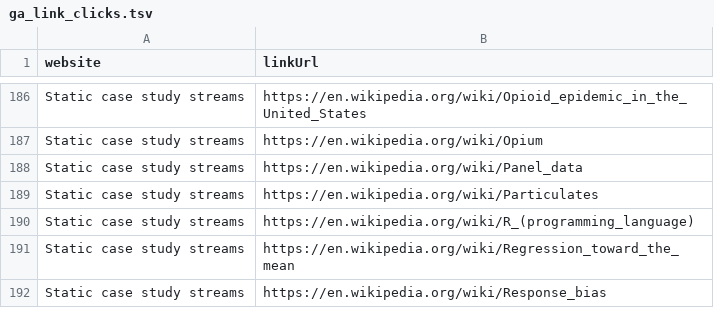
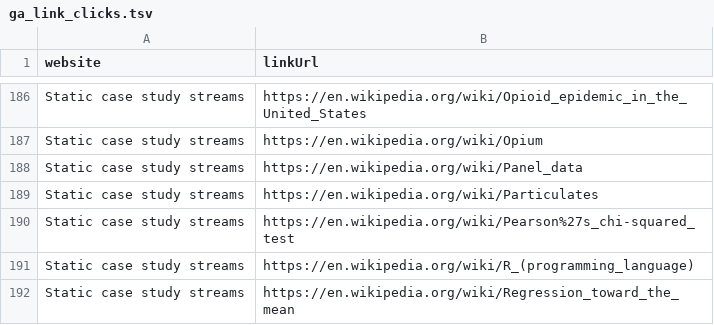
Before and after one commit to opencasestudies/ocs-metrics-dashboard, a TSV file: metricminer_data/ga/ga_link_clicks.tsv, drawn as a sheet; only a part is shown, gaps mark what is left out; the shorter side is filled out with more unchanged rows; the diff names each change by its address in the sheet, - before the commit and + after, or states it on an @@ line.

```diff
--- a/metricminer_data/ga/ga_link_clicks.tsv
+++ b/metricminer_data/ga/ga_link_clicks.tsv
+row 190: Static case study streams | https://en.wikipedia.org/wiki/Pearson%27s_chi-squared_test
```
Also changed, not shown: metricminer_data/ga/ga_metrics.tsv, 1 other file.
